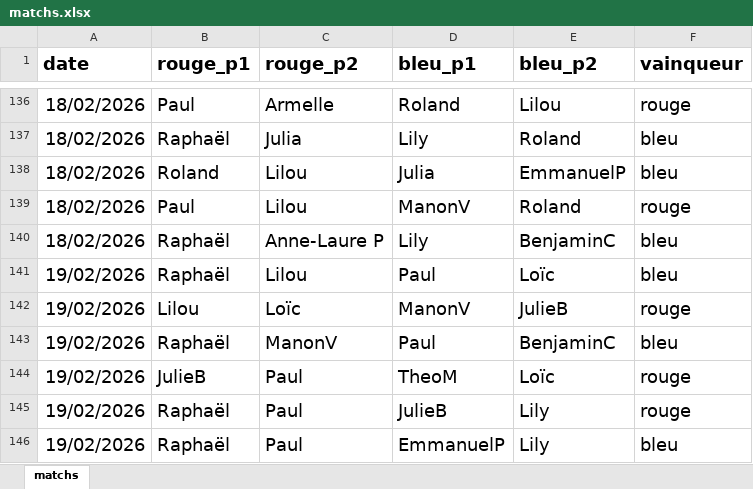
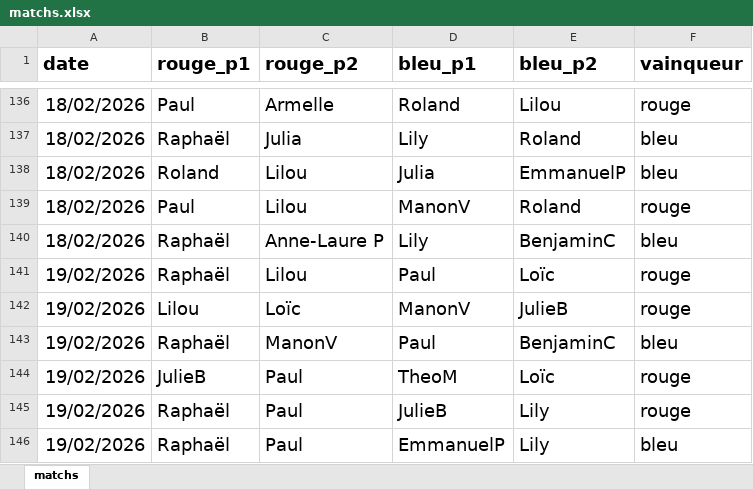
Before and after one commit to CBGP-activities/Foosball, an Excel workbook: data/matchs.xlsx, sheet matchs, drawn as a sheet; only a part is shown, gaps mark what is left out; values as stored, in another font and other column widths than the file's, no borders; the diff names each change by its address in the sheet, - before the commit and + after, or states it on an @@ line.

Commit message:
correct mistake

```diff
--- a/data/matchs.xlsx (sheet matchs)
+++ b/data/matchs.xlsx (sheet matchs)
-F141 (vainqueur): bleu
+F141 (vainqueur): rouge
```
